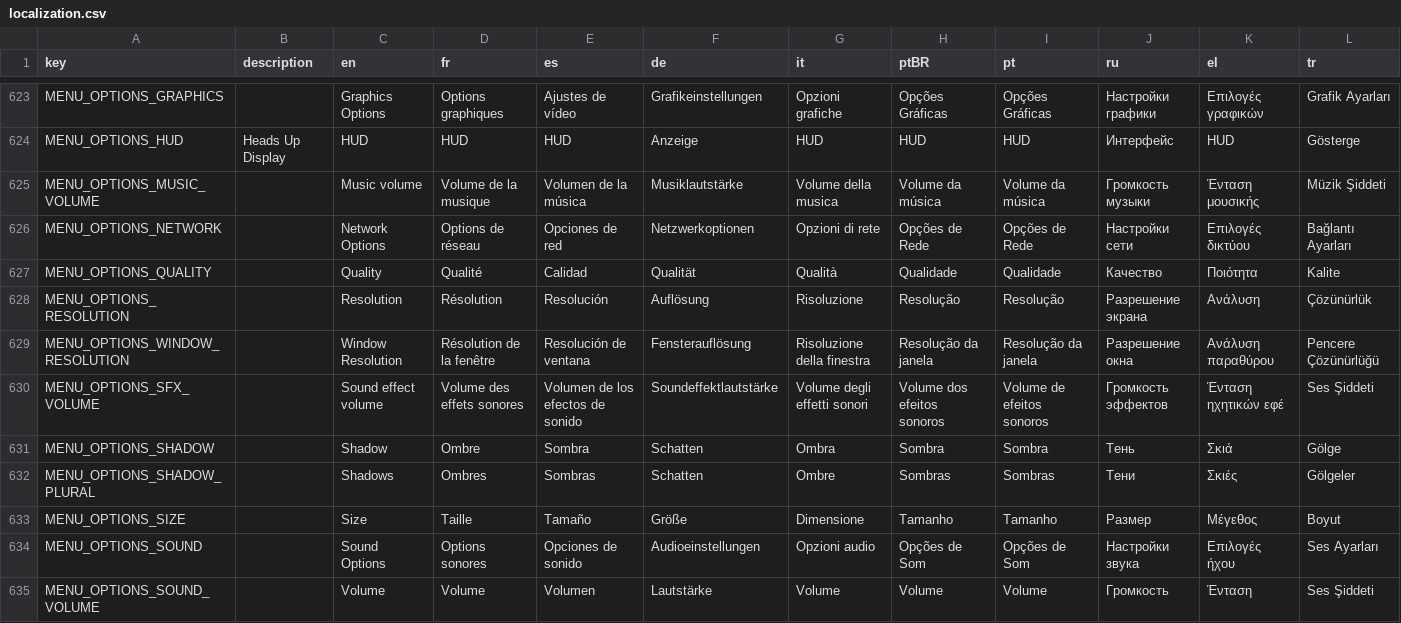
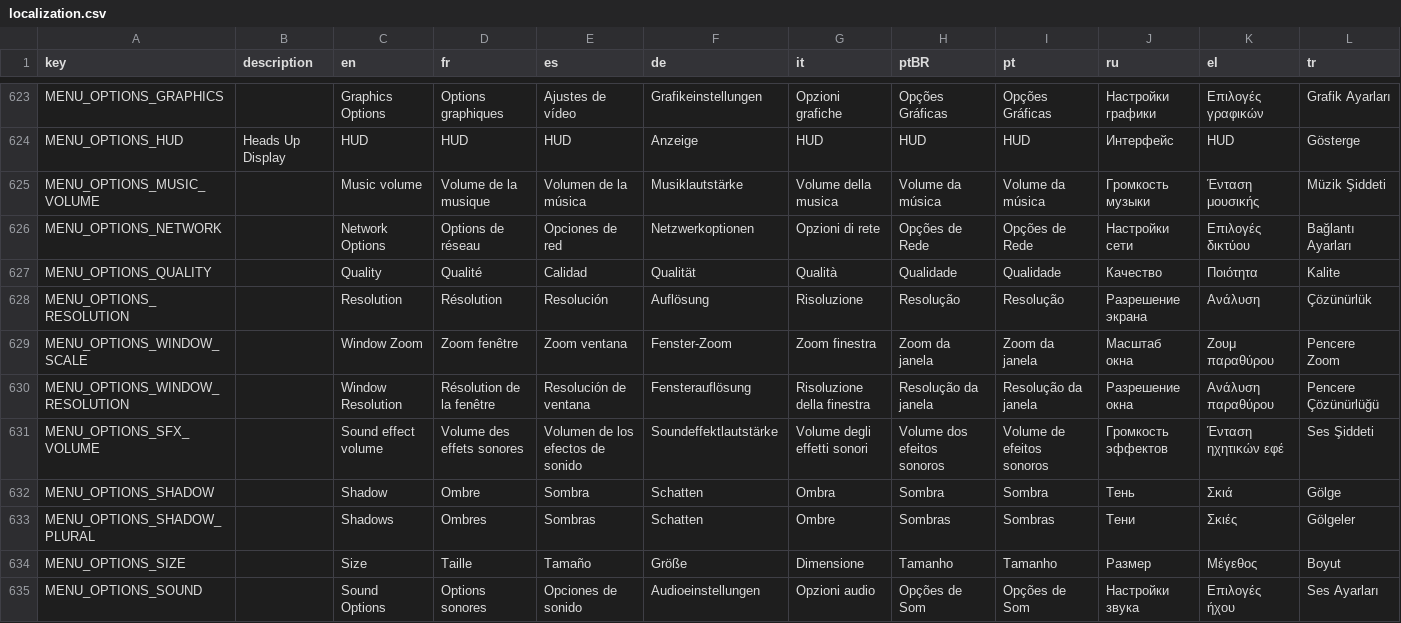
Before and after one commit to biehla/attifud, a CSV file: godot/assets/i18n/localization.csv, drawn as a sheet; only a part is shown, gaps mark what is left out; the shorter side is filled out with more unchanged rows; rows hold the shown columns only; the diff names each change by its address in the sheet, - before the commit and + after, or states it on an @@ line.

```diff
--- a/godot/assets/i18n/localization.csv
+++ b/godot/assets/i18n/localization.csv
+row 629: MENU_OPTIONS_WINDOW_SCALE |  | Window Zoom | Zoom fenêtre | Zoom ventana | Fenster-Zoom | Zoom finestra | Zoom da janela | Zoom da janela | Масштаб окна | Ζουμ παραθύρου | Pencere Zoom
```
Also changed, not shown: 33 other files.
